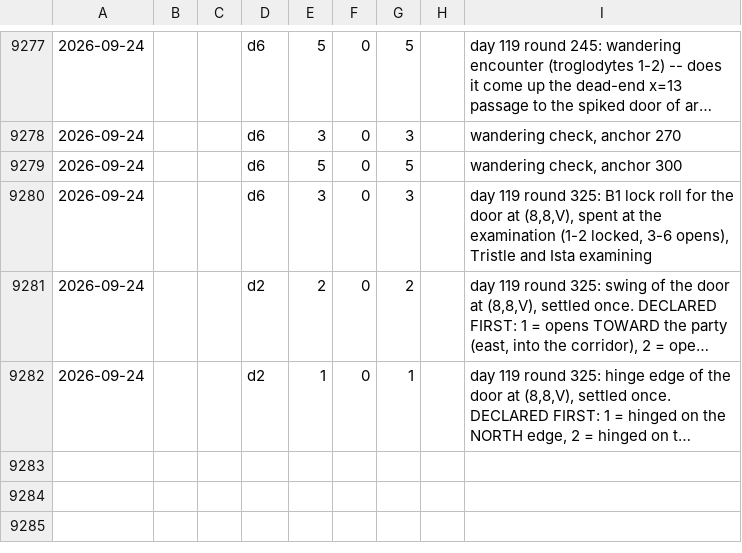
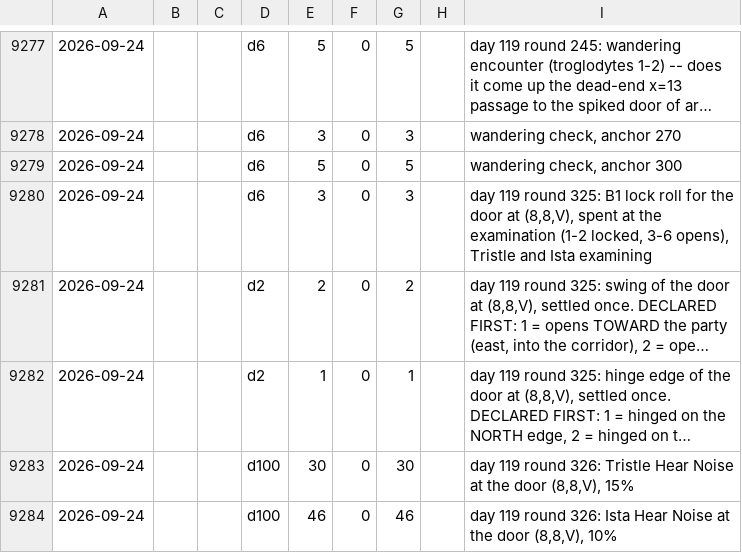
Before and after one commit to dllahr/claude_playing_advanced_dungeons_and_dragons_1st_edition, a TSV file: campaign/rolls.tsv, drawn as a sheet; only a part is shown, gaps mark what is left out; long unchanged cells end in …; the diff names each change by its address in the sheet, - before the commit and + after, or states it on an @@ line.

```diff
--- a/campaign/rolls.tsv
+++ b/campaign/rolls.tsv
+row 9283: 2026-09-24 |  |  | d100 | 30 | 0 | 30 |  | day 119 round 326: Tristle Hear Noise at the door (8,8,V), 15%
+row 9284: 2026-09-24 |  |  | d100 | 46 | 0 | 46 |  | day 119 round 326: Ista Hear Noise at the door (8,8,V), 10%
```
Also changed, not shown: campaign/clock.tsv.
